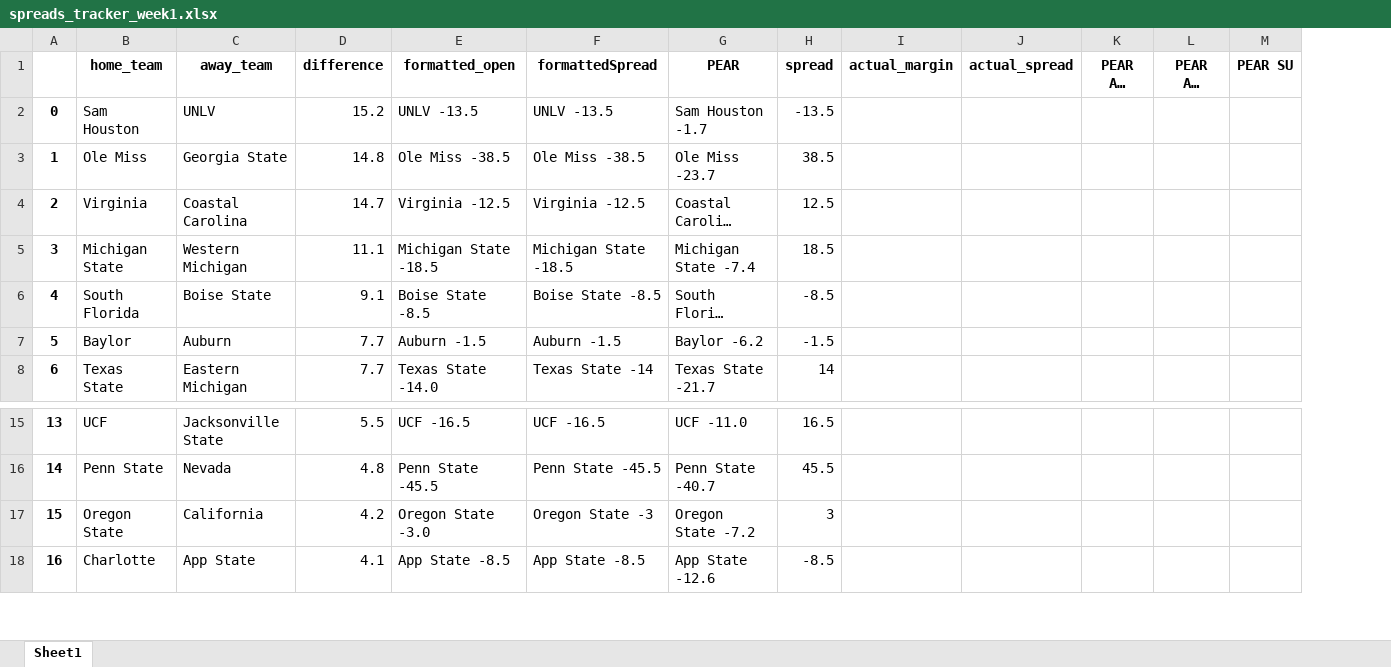
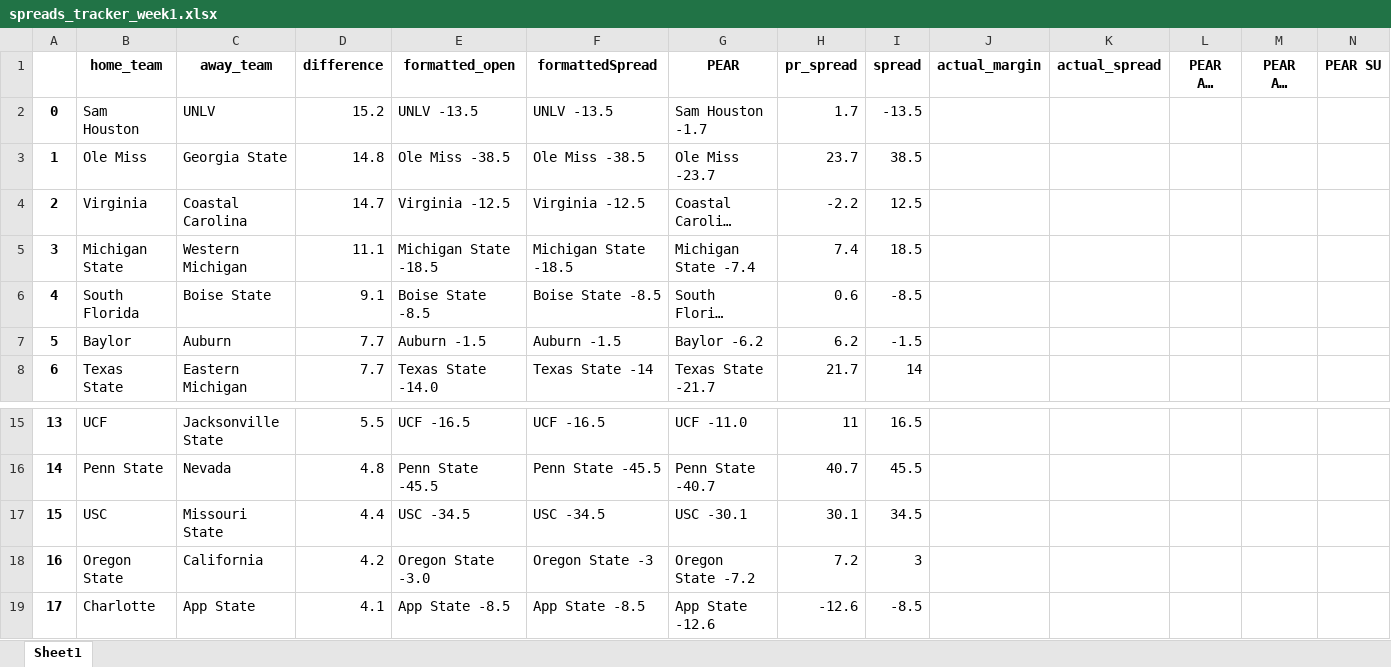
Before and after one commit to Parslinator/PEAR, an Excel workbook: PEAR/PEAR Football/y2025/Spreads/spreads_tracker_week1.xlsx, sheet Sheet1, drawn as a sheet; only a part is shown, gaps mark what is left out; long unchanged cells end in …; values as stored, in another font and other column widths than the file's, no borders; addresses are those after the commit; the diff names each change by its address in the sheet, - before the commit and + after, or states it on an @@ line.

Commit message:
updating to include raw pear on website

```diff
--- a/PEAR/PEAR Football/y2025/Spreads/spreads_tracker_week1.xlsx (sheet Sheet1)
+++ b/PEAR/PEAR Football/y2025/Spreads/spreads_tracker_week1.xlsx (sheet Sheet1)
+column H (pr_spread), rows 2-8: 1.7 | 23.7 | -2.2 | 7.4 | 0.6 | 6.2 | 21.7; rows 15-16: 11 | 40.7; rows 18-19: 7.2 | -12.6
+row 17: 15 | USC | Missouri State | 4.4 | USC -34.5 | USC -34.5 | USC -30.1 | 30.1 | 34.5
@@ column A renumbered from row 18 down @@
```
Also changed, not shown: 3 other files.
